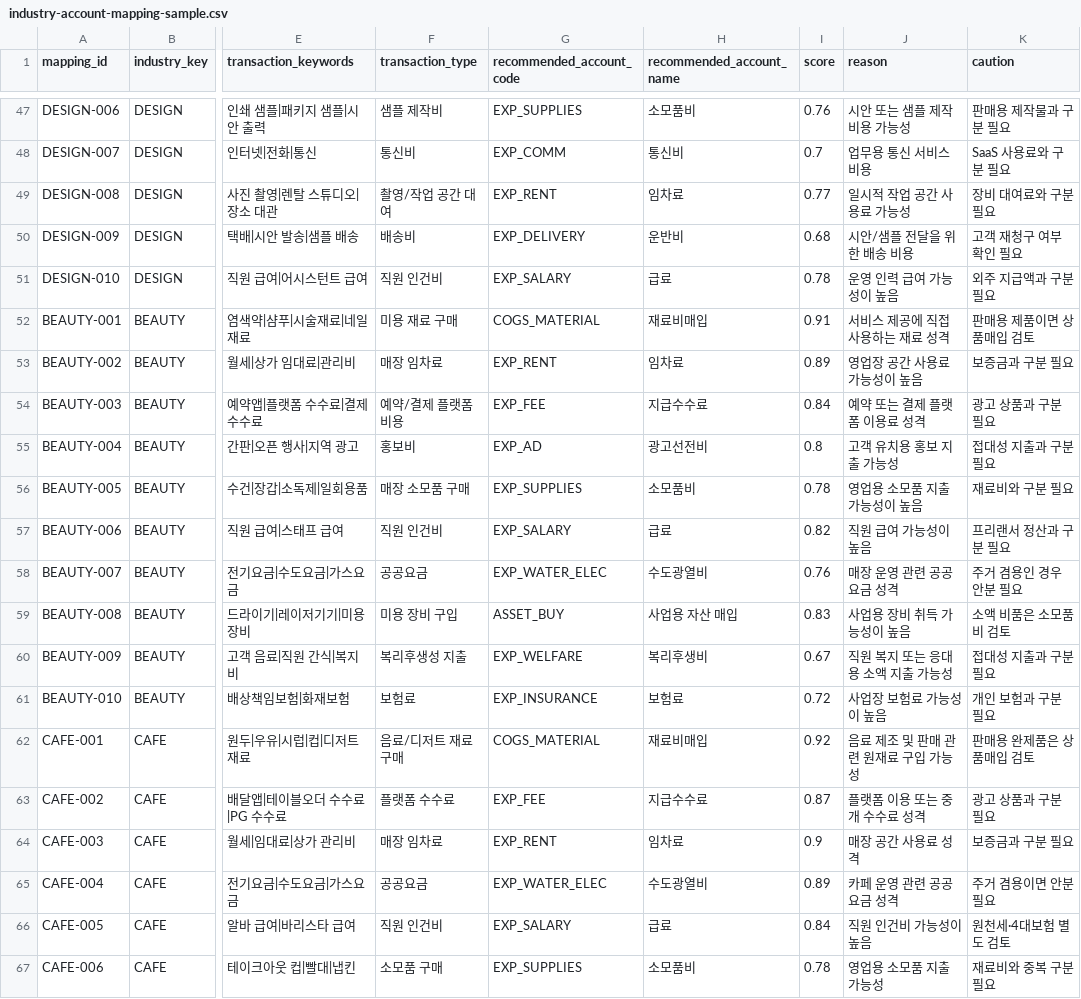
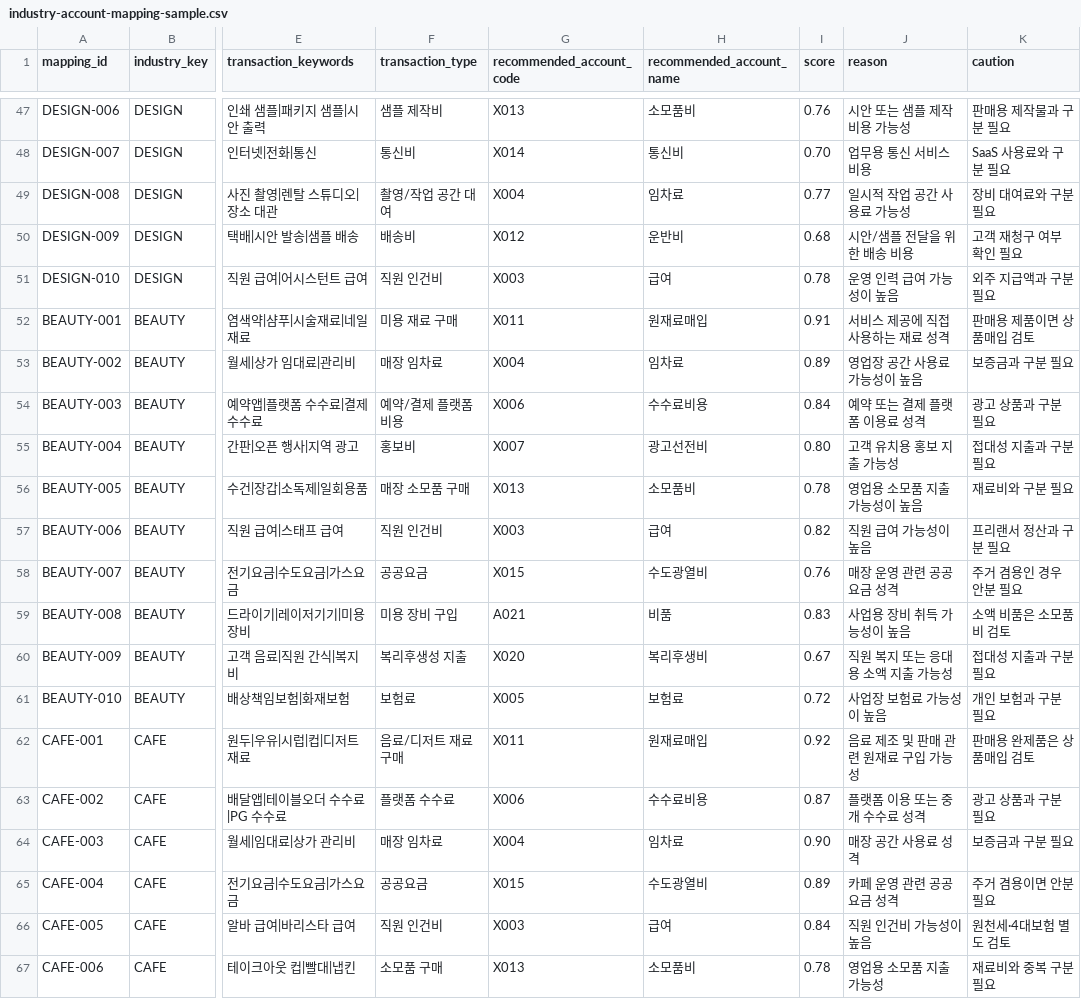
Before and after one commit to code88morning-cmd/hometax-industry-account-mapping, a CSV file: data/industry-account-mapping-sample.csv, drawn as a sheet; only a part is shown, gaps mark what is left out; the diff covers the shown part only; the diff names each change by its address in the sheet, - before the commit and + after, or states it on an @@ line.

Commit message:
Refine industry account mapping sample data

```diff
--- a/data/industry-account-mapping-sample.csv
+++ b/data/industry-account-mapping-sample.csv
-G47 (recommended_account_code): EXP_SUPPLIES
+G47 (recommended_account_code): X013
-G48 (recommended_account_code): EXP_COMM
+G48 (recommended_account_code): X014
-I48 (score): 0.7
+I48 (score): 0.70
-G49 (recommended_account_code): EXP_RENT
+G49 (recommended_account_code): X004
-G50 (recommended_account_code): EXP_DELIVERY
+G50 (recommended_account_code): X012
-G51 (recommended_account_code): EXP_SALARY
+G51 (recommended_account_code): X003
-H51 (recommended_account_name): 급료
+H51 (recommended_account_name): 급여
-G52 (recommended_account_code): COGS_MATERIAL
+G52 (recommended_account_code): X011
-H52 (recommended_account_name): 재료비매입
+H52 (recommended_account_name): 원재료매입
-G53 (recommended_account_code): EXP_RENT
+G53 (recommended_account_code): X004
-G54 (recommended_account_code): EXP_FEE
+G54 (recommended_account_code): X006
-H54 (recommended_account_name): 지급수수료
+H54 (recommended_account_name): 수수료비용
-G55 (recommended_account_code): EXP_AD
+G55 (recommended_account_code): X007
-I55 (score): 0.8
+I55 (score): 0.80
-G56 (recommended_account_code): EXP_SUPPLIES
+G56 (recommended_account_code): X013
-G57 (recommended_account_code): EXP_SALARY
+G57 (recommended_account_code): X003
-H57 (recommended_account_name): 급료
+H57 (recommended_account_name): 급여
-G58 (recommended_account_code): EXP_WATER_ELEC
+G58 (recommended_account_code): X015
-G59 (recommended_account_code): ASSET_BUY
+G59 (recommended_account_code): A021
-H59 (recommended_account_name): 사업용 자산 매입
+H59 (recommended_account_name): 비품
-G60 (recommended_account_code): EXP_WELFARE
+G60 (recommended_account_code): X020
-G61 (recommended_account_code): EXP_INSURANCE
+G61 (recommended_account_code): X005
-G62 (recommended_account_code): COGS_MATERIAL
+G62 (recommended_account_code): X011
-H62 (recommended_account_name): 재료비매입
+H62 (recommended_account_name): 원재료매입
-G63 (recommended_account_code): EXP_FEE
+G63 (recommended_account_code): X006
-H63 (recommended_account_name): 지급수수료
+H63 (recommended_account_name): 수수료비용
-G64 (recommended_account_code): EXP_RENT
+G64 (recommended_account_code): X004
-I64 (score): 0.9
+I64 (score): 0.90
-G65 (recommended_account_code): EXP_WATER_ELEC
+G65 (recommended_account_code): X015
-G66 (recommended_account_code): EXP_SALARY
+G66 (recommended_account_code): X003
-H66 (recommended_account_name): 급료
+H66 (recommended_account_name): 급여
-G67 (recommended_account_code): EXP_SUPPLIES
+G67 (recommended_account_code): X013
```
Also changed, not shown: 116 edited cells elsewhere in this file, 5 other files.
